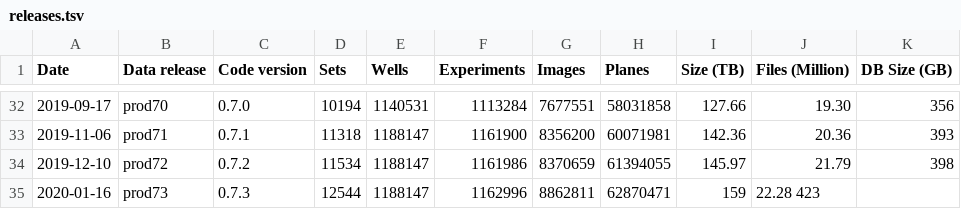
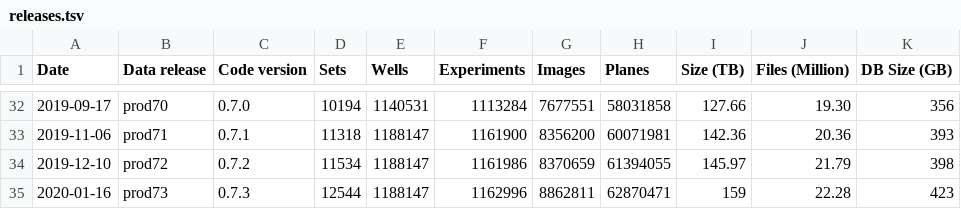
Before and after one commit to IDR/idr.openmicroscopy.org, a TSV file: _data/releases.tsv, drawn as a sheet; only a part is shown, gaps mark what is left out.

Commit message:
Add tab

```diff
--- a/_data/releases.tsv
+++ b/_data/releases.tsv
@@ -34,2 +34,2 @@ Date	Data release	Code version	Sets	Wells	Experiments	Images	Planes	Size (TB)	Fi
 2019-12-10	prod72	0.7.2	11534	1188147	1161986	8370659	61394055	145.97	21.79	398
-2020-01-16	prod73	0.7.3	12544	1188147	1162996	8862811	62870471	159	22.28 423
+2020-01-16	prod73	0.7.3	12544	1188147	1162996	8862811	62870471	159	22.28	423
```
